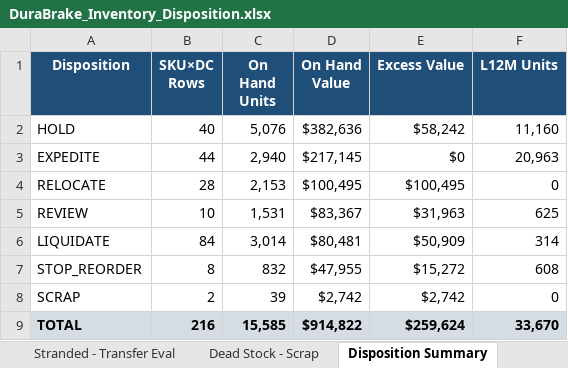
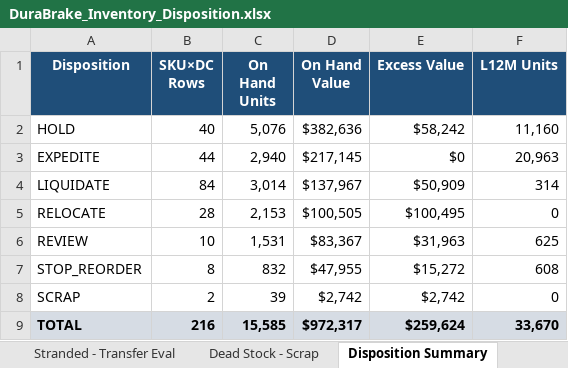
Before and after one commit to scullerton/durabrake-inventory-optimization, an Excel workbook: analysis/DuraBrake_Inventory_Disposition.xlsx, sheet Disposition Summary, drawn as a sheet; values as stored, in another font and other column widths than the file's, no borders; removed rows and columns are numbered as before the commit, all else as after; the diff names each change by its address in the sheet, - before the commit and + after, or states it on an @@ line.

```diff
--- a/analysis/DuraBrake_Inventory_Disposition.xlsx (sheet Disposition Summary)
+++ b/analysis/DuraBrake_Inventory_Disposition.xlsx (sheet Disposition Summary)
+row 4: LIQUIDATE | 84 | 3,014 | $137,967 | $50,909 | 314
-D5 (On Hand Value): $100,495
+D5 (On Hand Value): $100,505
-row 6: LIQUIDATE | 84 | 3,014 | $80,481 | $50,909 | 314
-D9 (On Hand Value): $914,822
+D9 (On Hand Value): $972,317
```
Also changed, not shown: sheet Full Disposition, sheet Dead Stock - Scrap, sheet Action Items, sheet Executive Summary, 2 other files.
